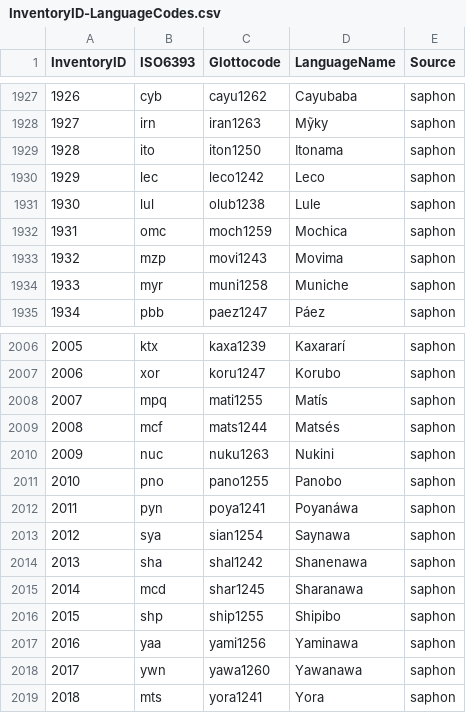
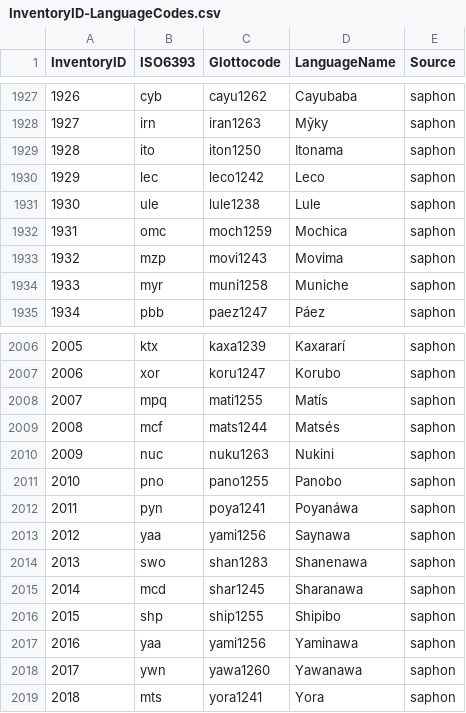
Before and after one commit to phoible/dev, a CSV file: mappings/InventoryID-LanguageCodes.csv, drawn as a sheet; only a part is shown, gaps mark what is left out.

```diff
--- a/mappings/InventoryID-LanguageCodes.csv
+++ b/mappings/InventoryID-LanguageCodes.csv
@@ -1930,3 +1930,3 @@
 1929,"lec","leco1242","Leco","saphon"
-1930,"lul","olub1238","Lule","saphon"
+1930,"ule","lule1238","Lule","saphon"
 1931,"omc","moch1259","Mochica","saphon"
@@ -2012,4 +2012,4 @@
 2011,"pyn","poya1241","Poyanáwa","saphon"
-2012,"sya","sian1254","Saynawa","saphon"
-2013,"sha","shal1242","Shanenawa","saphon"
+2012,"yaa","yami1256","Saynawa","saphon"
+2013,"swo","shan1283","Shanenawa","saphon"
 2014,"mcd","shar1245","Sharanawa","saphon"
```
Also changed, not shown: 1 other file.
